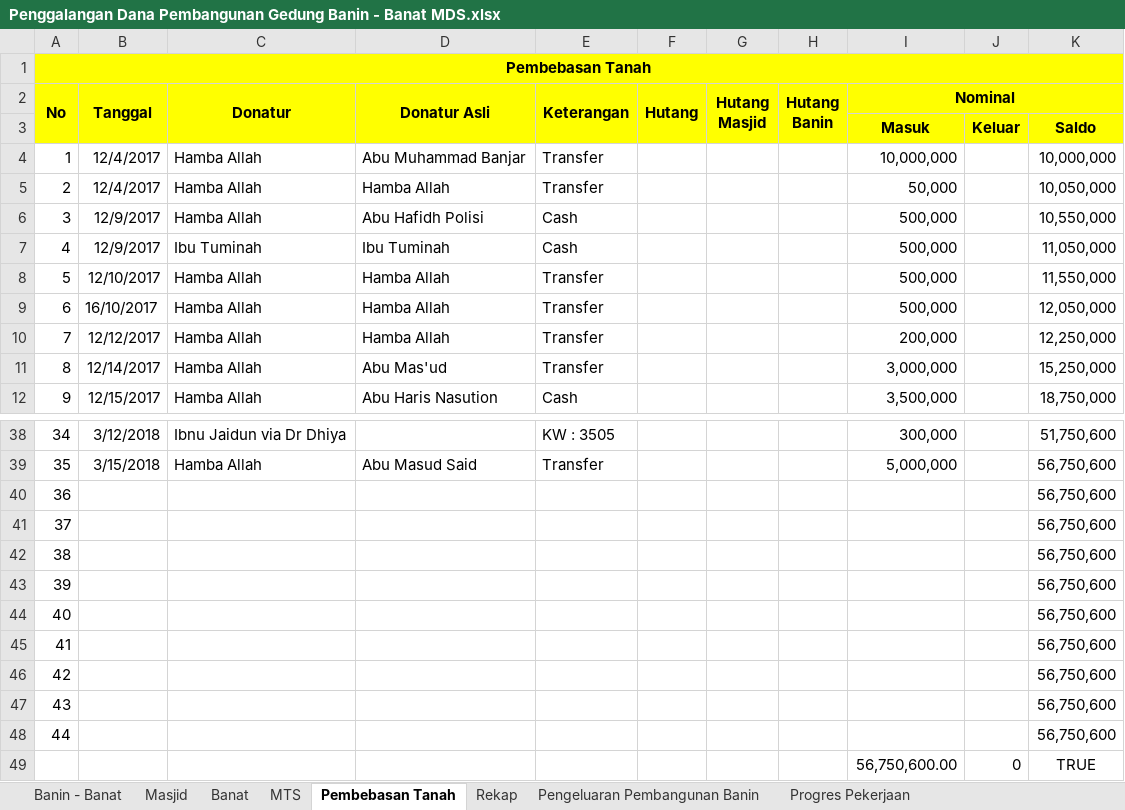
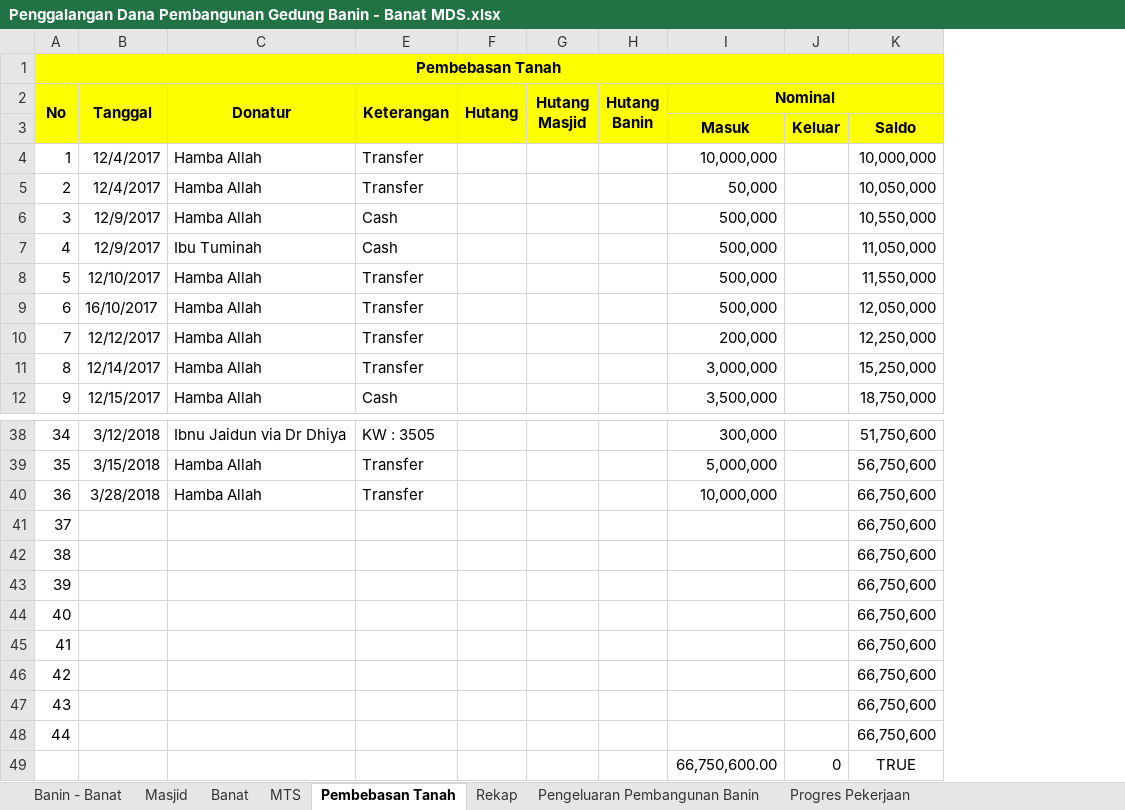
Before and after one commit to bagusprasojo/mds, an Excel workbook: Penggalangan Dana Pembangunan Gedung Banin - Banat MDS.xlsx, sheet Pembebasan Tanah, drawn as a sheet; only a part is shown, gaps mark what is left out; values as stored, in another font and other column widths than the file's, no borders; the diff names each change by its address in the sheet, - before the commit and + after, or states it on an @@ line.

```diff
--- a/Penggalangan Dana Pembangunan Gedung Banin - Banat MDS.xlsx (sheet Pembebasan Tanah)
+++ b/Penggalangan Dana Pembangunan Gedung Banin - Banat MDS.xlsx (sheet Pembebasan Tanah)
@@ column D (Donatur Asli) hidden, rows 4-12: Abu Muhammad Banjar | Hamba Allah | Abu Hafidh Polisi | Ibu Tuminah | Hamba Allah | Hamba Allah | Hamba Allah | Abu Mas'ud | Abu Haris Nasution; row 39: Abu Masud Said @@
-B40 (Tanggal): (empty)
+B40 (Tanggal): 3/28/2018
-C40 (Donatur): (empty)
+C40 (Donatur): Hamba Allah
-E40 (Keterangan): (empty)
+E40 (Keterangan): Transfer
-I40 (Nominal): (empty)
+I40 (Nominal): 10,000,000
-K40:K48: 56,750,600
+K40:K48: 66,750,600
-I49 (Nominal): 56,750,600.00
+I49 (Nominal): 66,750,600.00
```
Also changed, not shown: sheet Rekap, sheet Progres Pekerjaan, hidden cells.
